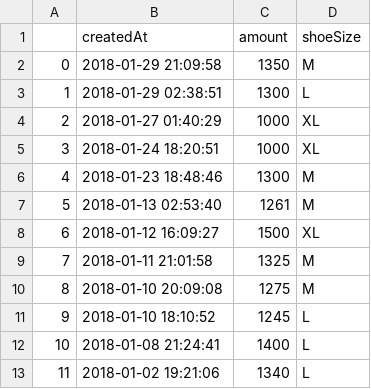
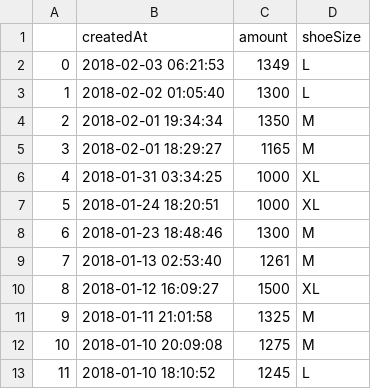
Before and after one commit to ronlylesjr/SneakerTracker, a CSV file: streetwear_sales/Supreme Box Logo Hooded Sweatshirt Black.csv, drawn as a sheet; only a part is shown; the shorter side is filled out with more unchanged rows; removed rows and columns are numbered as before the commit, all else as after; the diff names each change by its address in the sheet, - before the commit and + after, or states it on an @@ line.

```diff
--- a/streetwear_sales/Supreme Box Logo Hooded Sweatshirt Black.csv
+++ b/streetwear_sales/Supreme Box Logo Hooded Sweatshirt Black.csv
-row 2: 0 | 2018-01-29 21:09:58 | 1350 | M
+row 2: 0 | 2018-02-03 06:21:53 | 1349 | L
-B3 (createdAt): 2018-01-29 02:38:51
+B3 (createdAt): 2018-02-02 01:05:40
+row 4: 2 | 2018-02-01 19:34:34 | 1350 | M
+row 5: 3 | 2018-02-01 18:29:27 | 1165 | M
@@ column A renumbered from row 6 down @@
-B6 (createdAt): 2018-01-27 01:40:29
+B6 (createdAt): 2018-01-31 03:34:25
```
Also changed, not shown: sneaker_sales/Asics Gel-Lyte III Ronnie Fieg Volcano 2.0.csv, sneaker_sales/Nike Flyknit Racer No Parking.csv, 17 other files.
